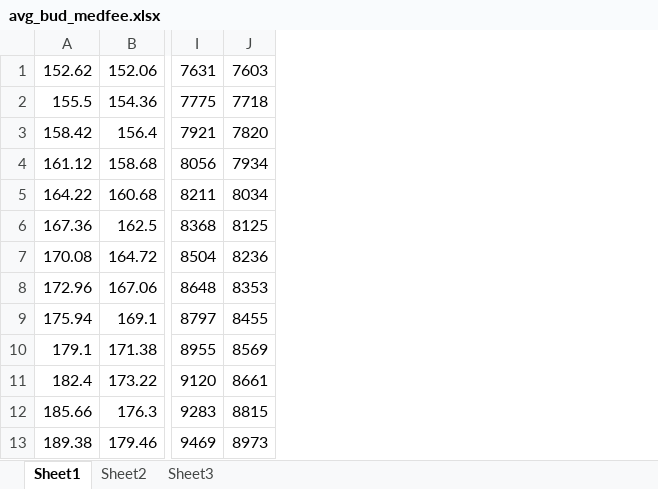
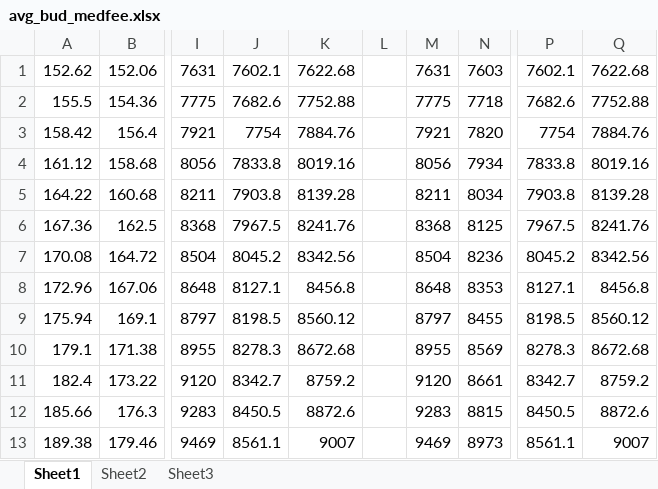
Before and after one commit to Marooned1000/phdwork, an Excel workbook: papers/coopv2/ICSOC Submission/matlab-charts/avg_bud_medfee.xlsx, sheet Sheet1, drawn as a sheet; only a part is shown, gaps mark what is left out; values as stored, in another font and other column widths than the file's, no borders; charts and pictures not drawn; the diff names each change by its address in the sheet, - before the commit and + after, or states it on an @@ line.

Commit message:
Chart Changes

```diff
--- a/papers/coopv2/ICSOC Submission/matlab-charts/avg_bud_medfee.xlsx (sheet Sheet1)
+++ b/papers/coopv2/ICSOC Submission/matlab-charts/avg_bud_medfee.xlsx (sheet Sheet1)
+column J, rows 1-13: 7602.1 | 7682.6 | 7754 | 7833.8 | 7903.8 | 7967.5 | 8045.2 | 8127.1 | 8198.5 | 8278.3 | 8342.7 | 8450.5 | 8561.1
+column K, rows 1-13: 7622.68 | 7752.88 | 7884.76 | 8019.16 | 8139.28 | 8241.76 | 8342.56 | 8456.8 | 8560.12 | 8672.68 | 8759.2 | 8872.6 | 9007
+column L, empty
+column M, rows 1-13: 7631 | 7775 | 7921 | 8056 | 8211 | 8368 | 8504 | 8648 | 8797 | 8955 | 9120 | 9283 | 9469
+column P, rows 1-13: 7602.1 | 7682.6 | 7754 | 7833.8 | 7903.8 | 7967.5 | 8045.2 | 8127.1 | 8198.5 | 8278.3 | 8342.7 | 8450.5 | 8561.1
+column Q, rows 1-13: 7622.68 | 7752.88 | 7884.76 | 8019.16 | 8139.28 | 8241.76 | 8342.56 | 8456.8 | 8560.12 | 8672.68 | 8759.2 | 8872.6 | 9007
```
Also changed, not shown: formulas that keep their value, charts or pictures, 3 other files.
